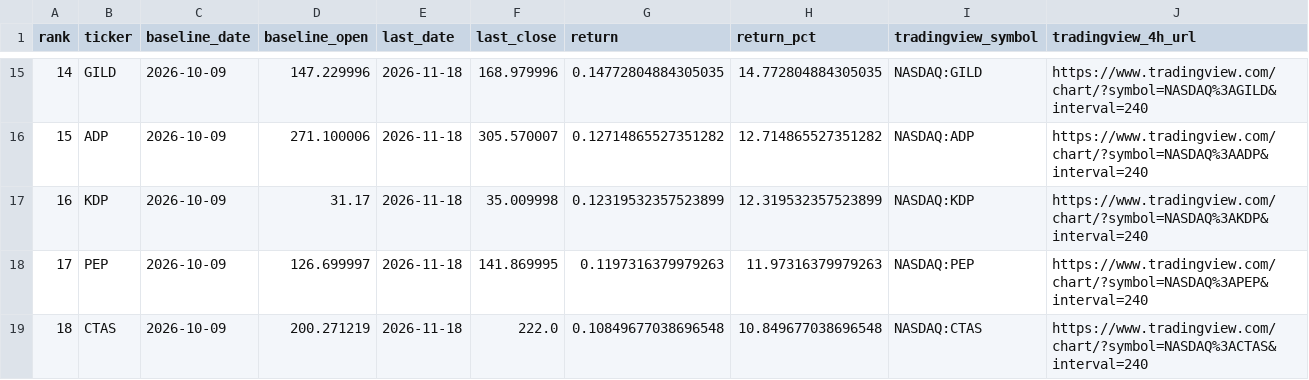
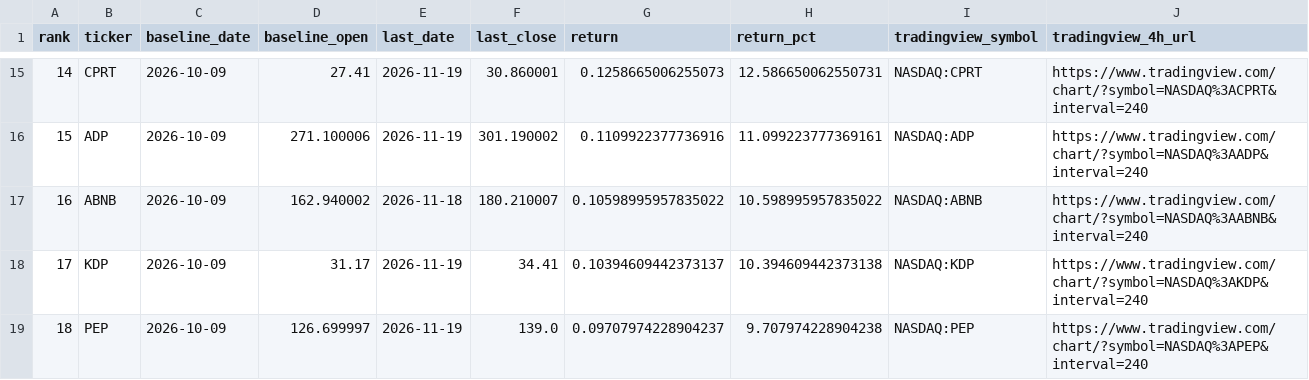
Before and after one commit to lilei785449/ndx-mom30-site, a CSV file: data/ndx_mom30_top30.csv, drawn as a sheet; only a part is shown, gaps mark what is left out; the diff covers the shown part only.

```diff
--- a/data/ndx_mom30_top30.csv
+++ b/data/ndx_mom30_top30.csv
@@ -15,5 +15,5 @@ rank,ticker,baseline_date,baseline_open,last_date,last_close,return,return_pct,t
-14,GILD,2026-10-09,147.229996,2026-11-18,168.979996,0.14772804884305035,14.772804884305035,NASDAQ:GILD,https://www.tradingview.com/chart/?symbol=NASDAQ%3AGILD&interval=240
-15,ADP,2026-10-09,271.100006,2026-11-18,305.570007,0.12714865527351282,12.714865527351282,NASDAQ:ADP,https://www.tradingview.com/chart/?symbol=NASDAQ%3AADP&interval=240
-16,KDP,2026-10-09,31.17,2026-11-18,35.009998,0.12319532357523899,12.319532357523899,NASDAQ:KDP,https://www.tradingview.com/chart/?symbol=NASDAQ%3AKDP&interval=240
-17,PEP,2026-10-09,126.699997,2026-11-18,141.869995,0.1197316379979263,11.97316379979263,NASDAQ:PEP,https://www.tradingview.com/chart/?symbol=NASDAQ%3APEP&interval=240
-18,CTAS,2026-10-09,200.271219,2026-11-18,222.0,0.10849677038696548,10.849677038696548,NASDAQ:CTAS,https://www.tradingview.com/chart/?symbol=NASDAQ%3ACTAS&interval=240
+14,CPRT,2026-10-09,27.41,2026-11-19,30.860001,0.1258665006255073,12.586650062550731,NASDAQ:CPRT,https://www.tradingview.com/chart/?symbol=NASDAQ%3ACPRT&interval=240
+15,ADP,2026-10-09,271.100006,2026-11-19,301.190002,0.1109922377736916,11.099223777369161,NASDAQ:ADP,https://www.tradingview.com/chart/?symbol=NASDAQ%3AADP&interval=240
+16,ABNB,2026-10-09,162.940002,2026-11-18,180.210007,0.10598995957835022,10.598995957835022,NASDAQ:ABNB,https://www.tradingview.com/chart/?symbol=NASDAQ%3AABNB&interval=240
+17,KDP,2026-10-09,31.17,2026-11-19,34.41,0.10394609442373137,10.394609442373138,NASDAQ:KDP,https://www.tradingview.com/chart/?symbol=NASDAQ%3AKDP&interval=240
+18,PEP,2026-10-09,126.699997,2026-11-19,139.0,0.09707974228904237,9.707974228904238,NASDAQ:PEP,https://www.tradingview.com/chart/?symbol=NASDAQ%3APEP&interval=240
```
Also changed, not shown: 137 edited cells elsewhere in this file, data/ndx_mom30_all.csv, data/ndx_mom30_history.csv, 2 other files.
